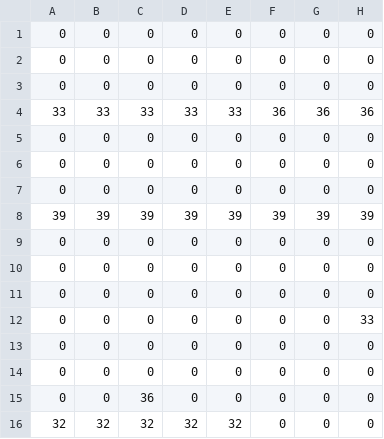
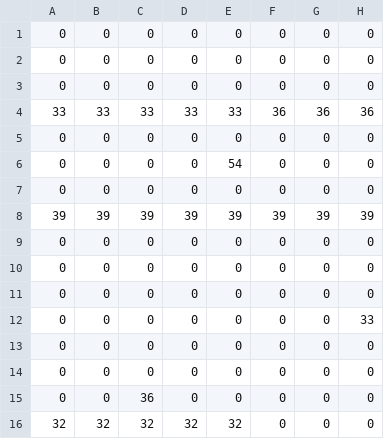
Before and after one commit to Supernaught/LD34, a CSV file: assets/data/map2.csv, drawn as a sheet; only a part is shown; the diff names each change by its address in the sheet, - before the commit and + after, or states it on an @@ line.

```diff
--- a/assets/data/map2.csv
+++ b/assets/data/map2.csv
-E6: 0
+E6: 54
```
Also changed, not shown: assets/data/map.csv, assets/data/map4.csv, 14 other files.
